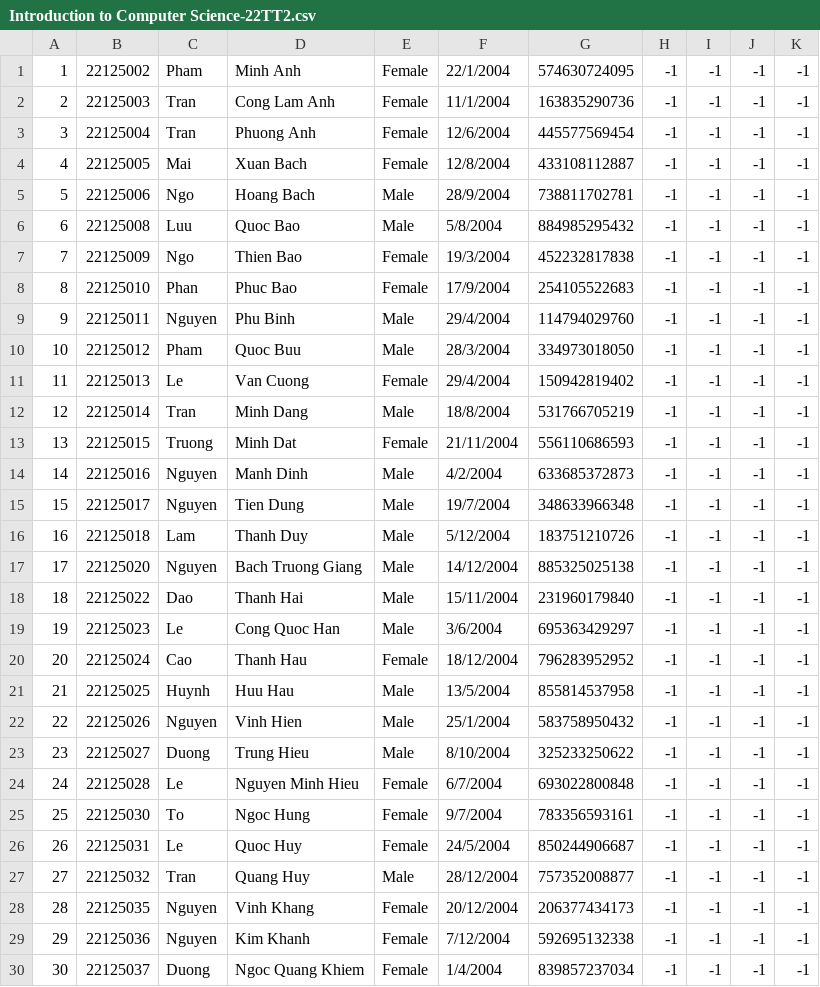
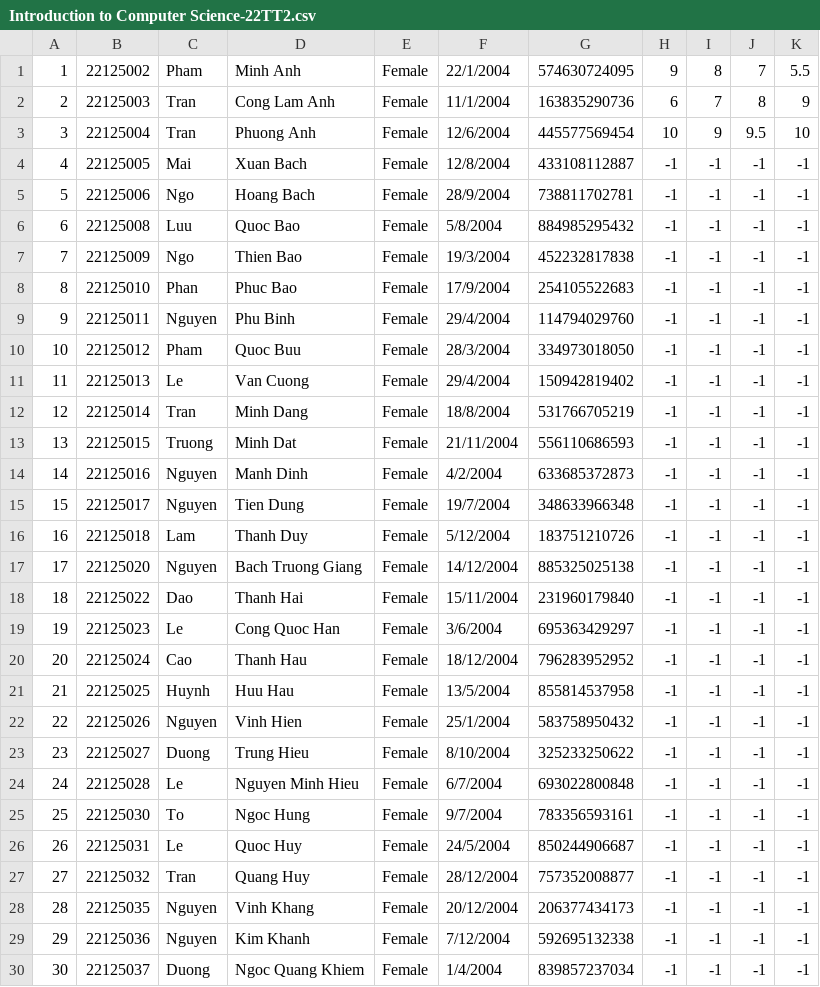
Before and after one commit to roni2406/CS162-Group6, a CSV file: CourseManagement/data/2022-2023/Fall/Introduction to Computer Science-22TT2.csv, drawn as a sheet; only a part is shown; the diff covers the shown part only.

```diff
--- a/CourseManagement/data/2022-2023/Fall/Introduction to Computer Science-22TT2.csv
+++ b/CourseManagement/data/2022-2023/Fall/Introduction to Computer Science-22TT2.csv
@@ -1,24 +1,24 @@
-1,22125002,Pham,Minh Anh,Female,22/1/2004,574630724095,-1,-1,-1,-1
-2,22125003,Tran,Cong Lam Anh,Female,11/1/2004,163835290736,-1,-1,-1,-1
-3,22125004,Tran,Phuong Anh,Female,12/6/2004,445577569454,-1,-1,-1,-1
+1,22125002,Pham,Minh Anh,Female,22/1/2004,574630724095,9,8,7,5.5
+2,22125003,Tran,Cong Lam Anh,Female,11/1/2004,163835290736,6,7,8,9
+3,22125004,Tran,Phuong Anh,Female,12/6/2004,445577569454,10,9,9.5,10
 4,22125005,Mai,Xuan Bach,Female,12/8/2004,433108112887,-1,-1,-1,-1
-5,22125006,Ngo,Hoang Bach,Male,28/9/2004,738811702781,-1,-1,-1,-1
-6,22125008,Luu,Quoc Bao,Male,5/8/2004,884985295432,-1,-1,-1,-1
+5,22125006,Ngo,Hoang Bach,Female,28/9/2004,738811702781,-1,-1,-1,-1
+6,22125008,Luu,Quoc Bao,Female,5/8/2004,884985295432,-1,-1,-1,-1
 7,22125009,Ngo,Thien Bao,Female,19/3/2004,452232817838,-1,-1,-1,-1
 8,22125010,Phan,Phuc Bao,Female,17/9/2004,254105522683,-1,-1,-1,-1
-9,22125011,Nguyen,Phu Binh,Male,29/4/2004,114794029760,-1,-1,-1,-1
-10,22125012,Pham,Quoc Buu,Male,28/3/2004,334973018050,-1,-1,-1,-1
+9,22125011,Nguyen,Phu Binh,Female,29/4/2004,114794029760,-1,-1,-1,-1
+10,22125012,Pham,Quoc Buu,Female,28/3/2004,334973018050,-1,-1,-1,-1
 11,22125013,Le,Van Cuong,Female,29/4/2004,150942819402,-1,-1,-1,-1
-12,22125014,Tran,Minh Dang,Male,18/8/2004,531766705219,-1,-1,-1,-1
+12,22125014,Tran,Minh Dang,Female,18/8/2004,531766705219,-1,-1,-1,-1
 13,22125015,Truong,Minh Dat,Female,21/11/2004,556110686593,-1,-1,-1,-1
-14,22125016,Nguyen,Manh Dinh,Male,4/2/2004,633685372873,-1,-1,-1,-1
-15,22125017,Nguyen,Tien Dung,Male,19/7/2004,348633966348,-1,-1,-1,-1
-16,22125018,Lam,Thanh Duy,Male,5/12/2004,183751210726,-1,-1,-1,-1
-17,22125020,Nguyen,Bach Truong Giang,Male,14/12/2004,885325025138,-1,-1,-1,-1
-18,22125022,Dao,Thanh Hai,Male,15/11/2004,231960179840,-1,-1,-1,-1
-19,22125023,Le,Cong Quoc Han,Male,3/6/2004,695363429297,-1,-1,-1,-1
+14,22125016,Nguyen,Manh Dinh,Female,4/2/2004,633685372873,-1,-1,-1,-1
+15,22125017,Nguyen,Tien Dung,Female,19/7/2004,348633966348,-1,-1,-1,-1
+16,22125018,Lam,Thanh Duy,Female,5/12/2004,183751210726,-1,-1,-1,-1
+17,22125020,Nguyen,Bach Truong Giang,Female,14/12/2004,885325025138,-1,-1,-1,-1
+18,22125022,Dao,Thanh Hai,Female,15/11/2004,231960179840,-1,-1,-1,-1
+19,22125023,Le,Cong Quoc Han,Female,3/6/2004,695363429297,-1,-1,-1,-1
 20,22125024,Cao,Thanh Hau,Female,18/12/2004,796283952952,-1,-1,-1,-1
-21,22125025,Huynh,Huu Hau,Male,13/5/2004,855814537958,-1,-1,-1,-1
-22,22125026,Nguyen,Vinh Hien,Male,25/1/2004,583758950432,-1,-1,-1,-1
-23,22125027,Duong,Trung Hieu,Male,8/10/2004,325233250622,-1,-1,-1,-1
+21,22125025,Huynh,Huu Hau,Female,13/5/2004,855814537958,-1,-1,-1,-1
+22,22125026,Nguyen,Vinh Hien,Female,25/1/2004,583758950432,-1,-1,-1,-1
+23,22125027,Duong,Trung Hieu,Female,8/10/2004,325233250622,-1,-1,-1,-1
 24,22125028,Le,Nguyen Minh Hieu,Female,6/7/2004,693022800848,-1,-1,-1,-1
@@ -26,3 +26,3 @@
 26,22125031,Le,Quoc Huy,Female,24/5/2004,850244906687,-1,-1,-1,-1
-27,22125032,Tran,Quang Huy,Male,28/12/2004,757352008877,-1,-1,-1,-1
+27,22125032,Tran,Quang Huy,Female,28/12/2004,757352008877,-1,-1,-1,-1
 28,22125035,Nguyen,Vinh Khang,Female,20/12/2004,206377434173,-1,-1,-1,-1
```
Also changed, not shown: 10 edited cells elsewhere in this file, 8 other files.
